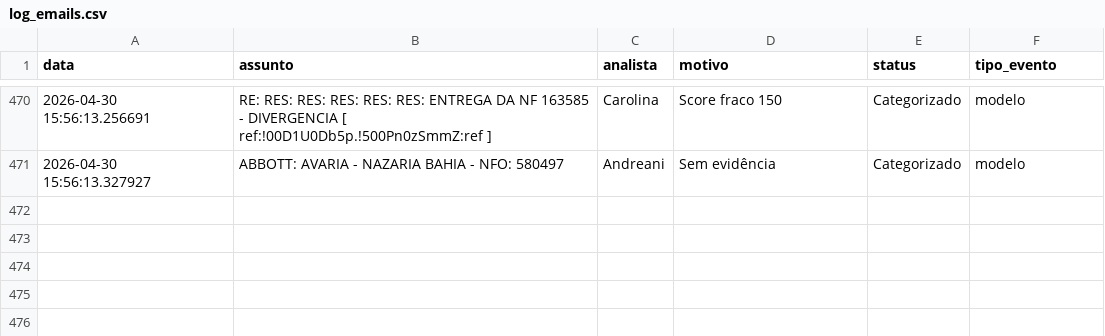
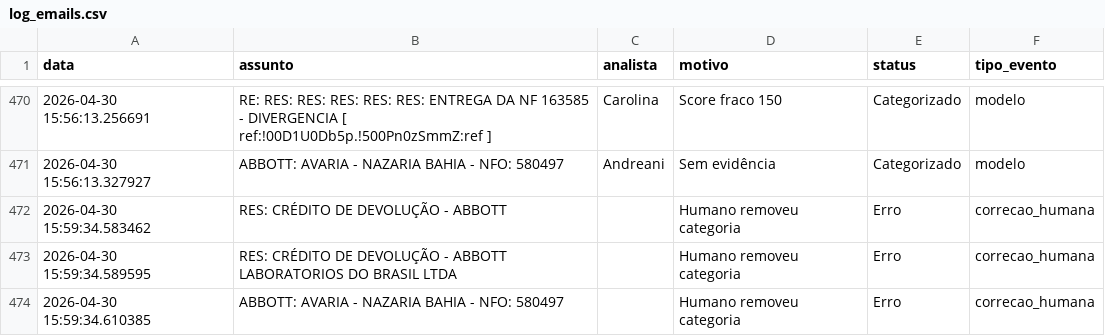
Before and after one commit to LeozeraOwned/dashboard-emails, a CSV file: log_emails.csv, drawn as a sheet; only a part is shown, gaps mark what is left out.

Commit message:
Atualização automática log_emails.csv

```diff
--- a/log_emails.csv
+++ b/log_emails.csv
@@ -471 +471,4 @@ data;assunto;analista;motivo;status;tipo_evento
 2026-04-30 15:56:13.327927;ABBOTT: AVARIA - NAZARIA BAHIA - NFO: 580497;Andreani;Sem evidência;Categorizado;modelo
+2026-04-30 15:59:34.583462;RES: CRÉDITO DE DEVOLUÇÃO - ABBOTT;;Humano removeu categoria;Erro;correcao_humana
+2026-04-30 15:59:34.589595;RES: CRÉDITO DE DEVOLUÇÃO - ABBOTT LABORATORIOS DO BRASIL LTDA;;Humano removeu categoria;Erro;correcao_humana
+2026-04-30 15:59:34.610385;ABBOTT: AVARIA - NAZARIA BAHIA - NFO: 580497;;Humano removeu categoria;Erro;correcao_humana
```
